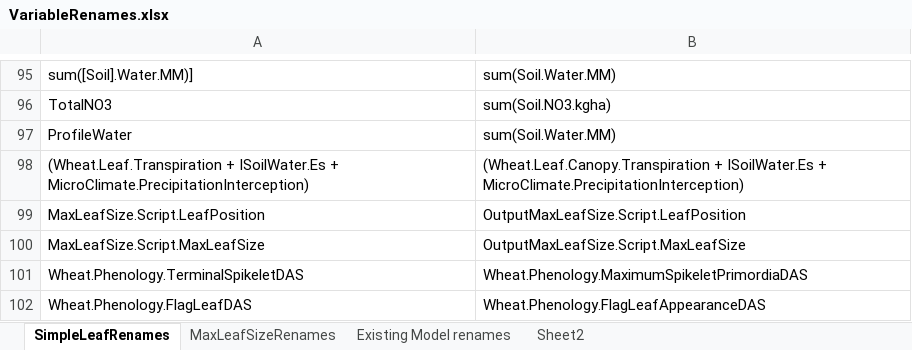
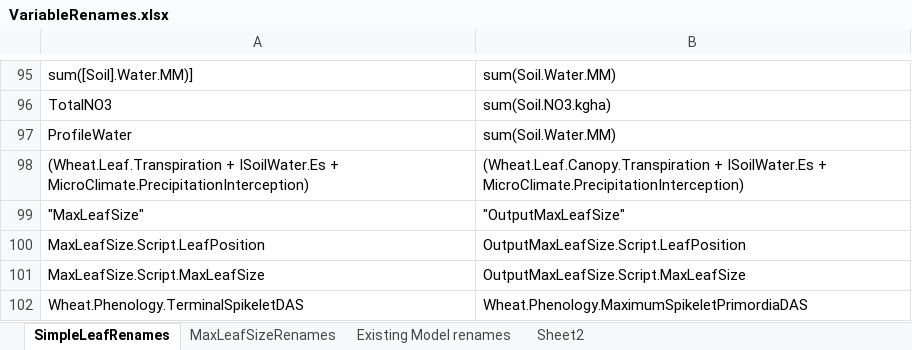
Before and after one commit to HamishBrownPFR/ApsimX, an Excel workbook: Prototypes/WheatSimpleLeaf/SimpleLeafImplementation/VariableRenames.xlsx, sheet SimpleLeafRenames, drawn as a sheet; only a part is shown, gaps mark what is left out; the shorter side is filled out with more unchanged rows; values as stored, in another font and other column widths than the file's, no borders; the diff names each change by its address in the sheet, - before the commit and + after, or states it on an @@ line.

Commit message:
variable name

```diff
--- a/Prototypes/WheatSimpleLeaf/SimpleLeafImplementation/VariableRenames.xlsx (sheet SimpleLeafRenames)
+++ b/Prototypes/WheatSimpleLeaf/SimpleLeafImplementation/VariableRenames.xlsx (sheet SimpleLeafRenames)
+row 99: "MaxLeafSize" | "OutputMaxLeafSize"
```
